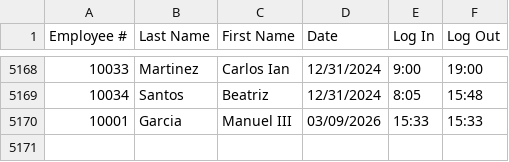
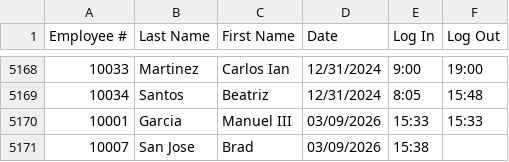
Before and after one commit to JoshuaSarmientoCode/OOP_MotorPHPayroll, a CSV file: data/MotorPH_Attendance_Record.csv, drawn as a sheet; only a part is shown, gaps mark what is left out.

Commit message:
OOP MotorPH Payroll

```diff
--- a/data/MotorPH_Attendance_Record.csv
+++ b/data/MotorPH_Attendance_Record.csv
@@ -5170 +5170,2 @@ Employee #,Last Name,First Name,Date,Log In,Log Out
 10001,Garcia,Manuel III,03/09/2026,15:33,15:33
+10007,San Jose,Brad,03/09/2026,15:38,
```
Also changed, not shown: 4 other files.
